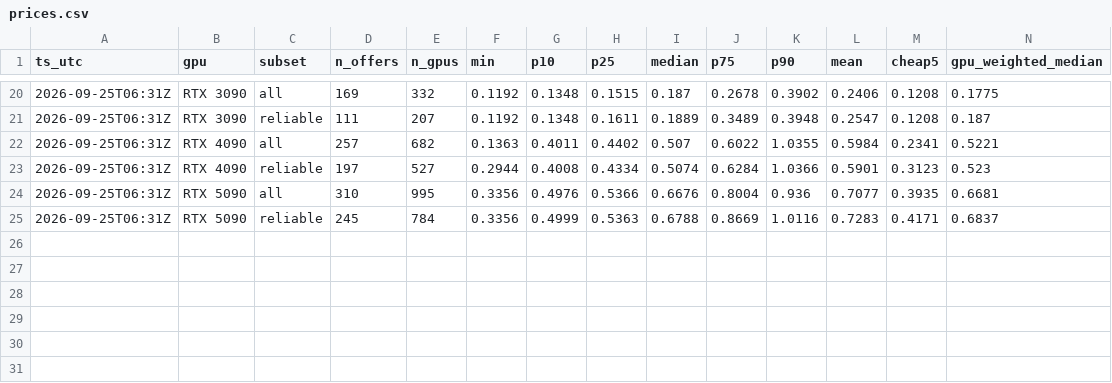
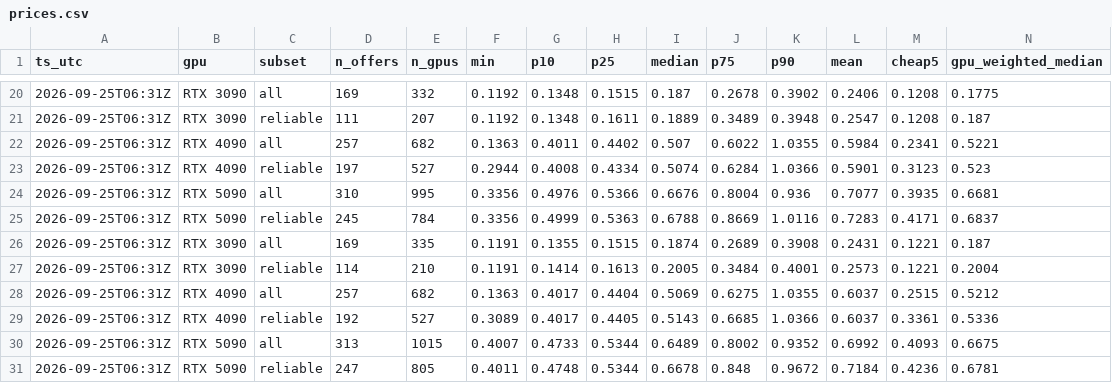
Before and after one commit to okkazoo/vast-price-tracker, a CSV file: data/prices.csv, drawn as a sheet; only a part is shown, gaps mark what is left out.

```diff
--- a/data/prices.csv
+++ b/data/prices.csv
@@ -25 +25,7 @@ ts_utc,gpu,subset,n_offers,n_gpus,min,p10,p25,median,p75,p90,mean,cheap5,gpu_wei
 2026-09-25T06:31Z,RTX 5090,reliable,245,784,0.3356,0.4999,0.5363,0.6788,0.8669,1.0116,0.7283,0.4171,0.6837
+2026-09-25T06:31Z,RTX 3090,all,169,335,0.1191,0.1355,0.1515,0.1874,0.2689,0.3908,0.2431,0.1221,0.187
+2026-09-25T06:31Z,RTX 3090,reliable,114,210,0.1191,0.1414,0.1613,0.2005,0.3484,0.4001,0.2573,0.1221,0.2004
+2026-09-25T06:31Z,RTX 4090,all,257,682,0.1363,0.4017,0.4404,0.5069,0.6275,1.0355,0.6037,0.2515,0.5212
+2026-09-25T06:31Z,RTX 4090,reliable,192,527,0.3089,0.4017,0.4405,0.5143,0.6685,1.0366,0.6037,0.3361,0.5336
+2026-09-25T06:31Z,RTX 5090,all,313,1015,0.4007,0.4733,0.5344,0.6489,0.8002,0.9352,0.6992,0.4093,0.6675
+2026-09-25T06:31Z,RTX 5090,reliable,247,805,0.4011,0.4748,0.5344,0.6678,0.848,0.9672,0.7184,0.4236,0.6781
```
Also changed, not shown: 3 other files.
